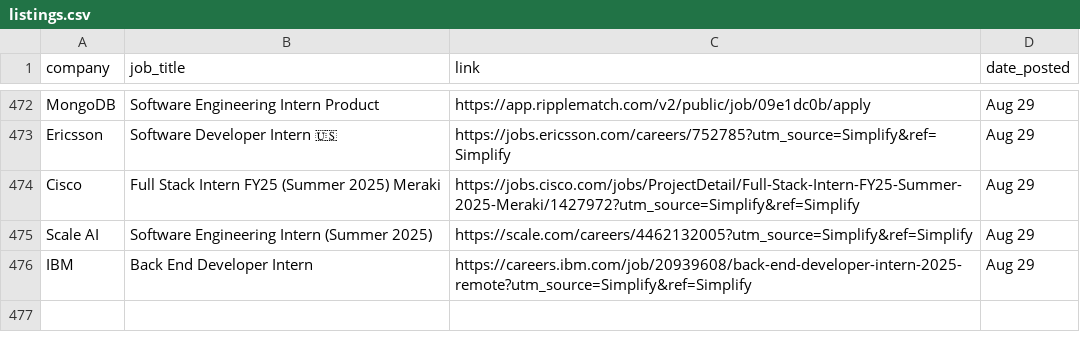
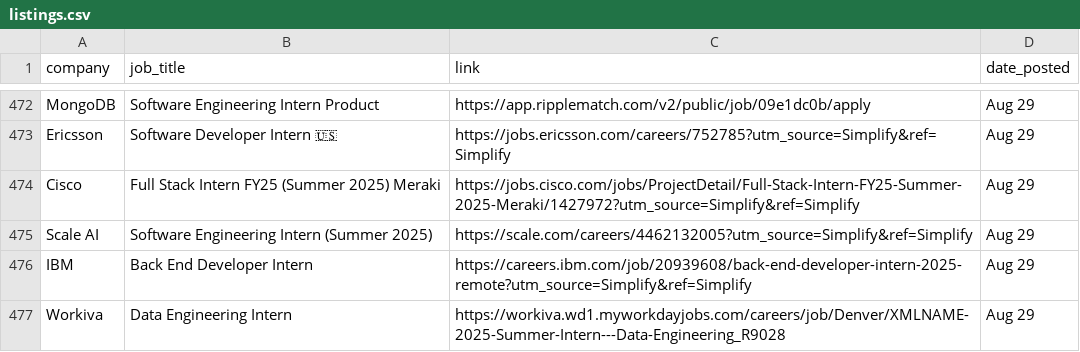
Before and after one commit to dannydxu1/job-monitor, a CSV file: listings.csv, drawn as a sheet; only a part is shown, gaps mark what is left out; the diff names each change by its address in the sheet, - before the commit and + after, or states it on an @@ line.

Commit message:
Append new job listings

```diff
--- a/listings.csv
+++ b/listings.csv
+row 477: Workiva | Data Engineering Intern | https://workiva.wd1.myworkdayjobs.com/careers/job/Denver/XMLNAME-2025-Summer-Intern---Data-Engineering_R9028 | Aug 29
```
